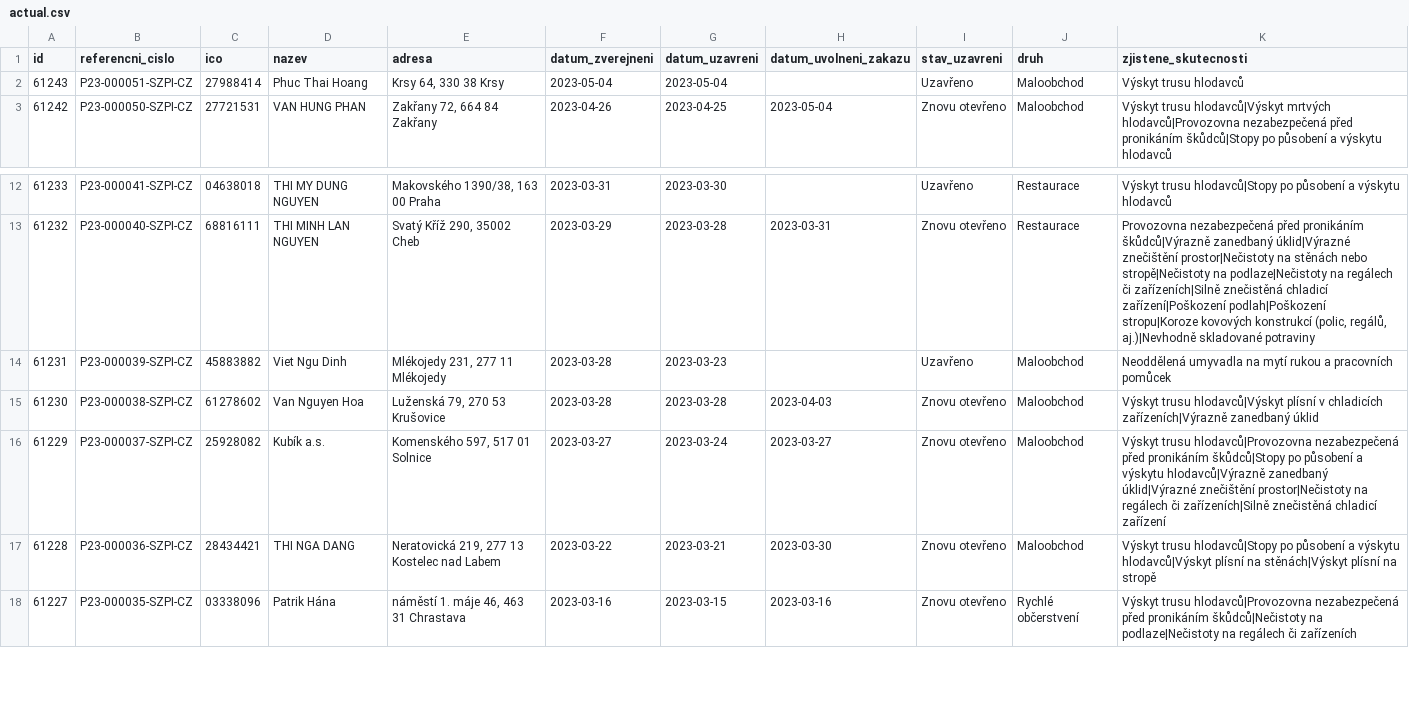
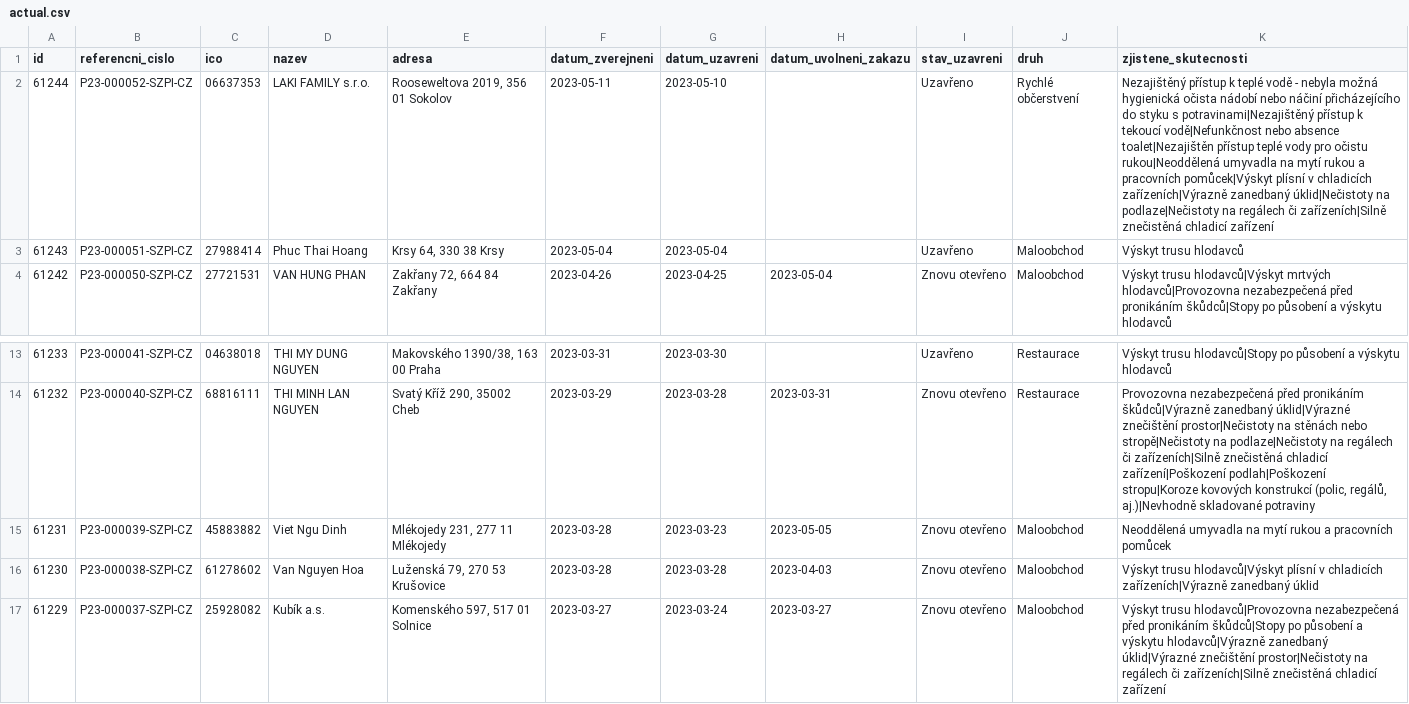
Before and after one commit to jandolezal/potraviny, a CSV file: data/actual.csv, drawn as a sheet; only a part is shown, gaps mark what is left out; the shorter side is filled out with more unchanged rows.

```diff
--- a/data/actual.csv
+++ b/data/actual.csv
@@ -1,2 +1,3 @@
 id,referencni_cislo,ico,nazev,adresa,datum_zverejneni,datum_uzavreni,datum_uvolneni_zakazu,stav_uzavreni,druh,zjistene_skutecnosti
+61244,P23-000052-SZPI-CZ,06637353,LAKI FAMILY s.r.o.,"Rooseweltova 2019, 356 01 Sokolov",2023-05-11,2023-05-10,,Uzavřeno,Rychlé občerstvení,Nezajištěný přístup k teplé vodě - nebyla možná hygienická očista nádobí nebo náčiní přicházejícího do styku s potravinami|Nezajištěný přístup k tekoucí vodě|Nefunkčnost nebo absence toalet|Nezajištěn přístup teplé vody pro očistu rukou|Neoddělená umyvadla na mytí rukou a pracovních pomůcek|Výskyt plísní v chladicích zařízeních|Výrazně zanedbaný úklid|Nečistoty na podlaze|Nečistoty na regálech či zařízeních|Silně znečistěná chladicí zařízení
 61243,P23-000051-SZPI-CZ,27988414,Phuc Thai Hoang,"Krsy 64, 330 38 Krsy",2023-05-04,2023-05-04,,Uzavřeno,Maloobchod,Výskyt trusu hlodavců
@@ -13,3 +14,3 @@ id,referencni_cislo,ico,nazev,adresa,datum_zverejneni,datum_uzavreni,datum_uvoln
 61232,P23-000040-SZPI-CZ,68816111,THI MINH LAN NGUYEN,"Svatý Kříž 290, 35002 Cheb",2023-03-29,2023-03-28,2023-03-31,Znovu otevřeno,Restaurace,"Provozovna nezabezpečená před pronikáním škůdců|Výrazně zanedbaný úklid|Výrazné znečištění prostor|Nečistoty na stěnách nebo stropě|Nečistoty na podlaze|Nečistoty na regálech či zařízeních|Silně znečistěná chladicí zařízení|Poškození podlah|Poškození stropu|Koroze kovových konstrukcí (polic, regálů, aj.)|Nevhodně skladované potraviny"
-61231,P23-000039-SZPI-CZ,45883882,Viet Ngu Dinh,"Mlékojedy 231, 277 11 Mlékojedy",2023-03-28,2023-03-23,,Uzavřeno,Maloobchod,Neoddělená umyvadla na mytí rukou a pracovních pomůcek
+61231,P23-000039-SZPI-CZ,45883882,Viet Ngu Dinh,"Mlékojedy 231, 277 11 Mlékojedy",2023-03-28,2023-03-23,2023-05-05,Znovu otevřeno,Maloobchod,Neoddělená umyvadla na mytí rukou a pracovních pomůcek
 61230,P23-000038-SZPI-CZ,61278602,Van Nguyen Hoa,"Luženská 79, 270 53 Krušovice",2023-03-28,2023-03-28,2023-04-03,Znovu otevřeno,Maloobchod,Výskyt trusu hlodavců|Výskyt plísní v chladicích zařízeních|Výrazně zanedbaný úklid
```
